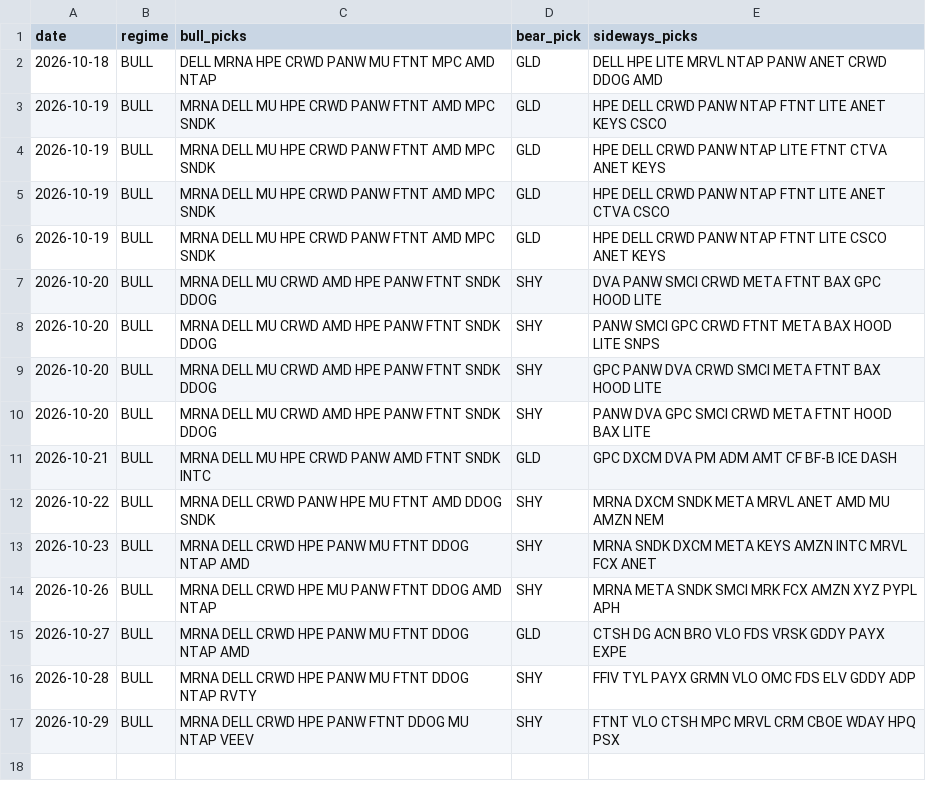
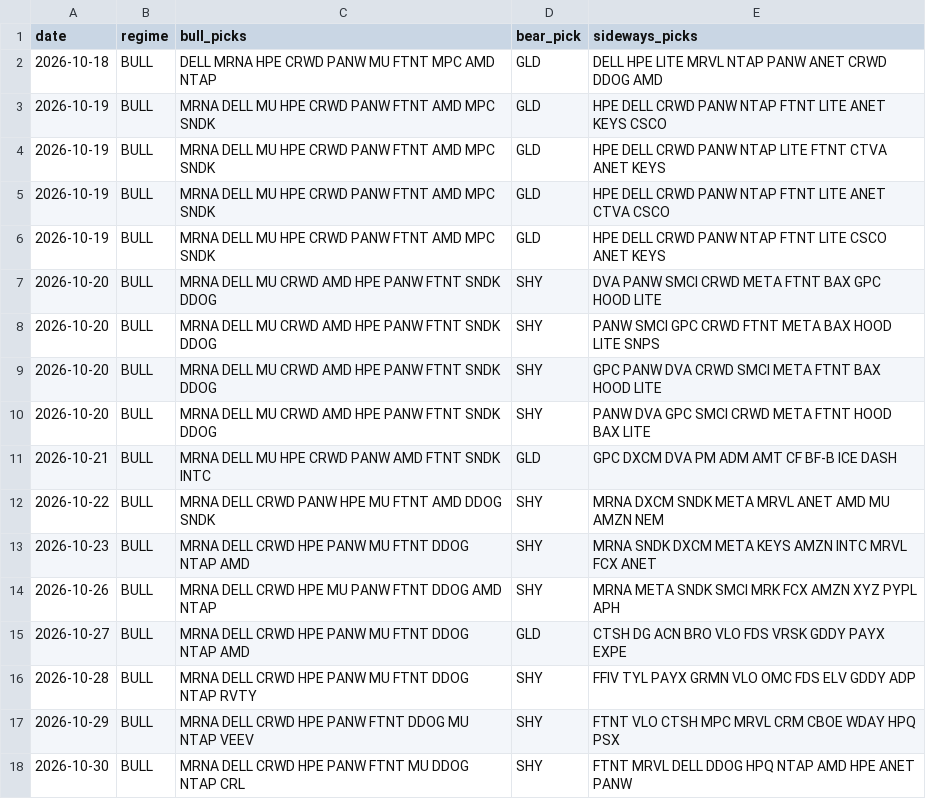
Before and after one commit to shubhamkumarsingh91-lgtm/AI-Paper-Trading-Bot, a CSV file: state/regime_shadow_log.csv, drawn as a sheet; the diff names each change by its address in the sheet, - before the commit and + after, or states it on an @@ line.

Commit message:
regime paper update [skip ci]

```diff
--- a/state/regime_shadow_log.csv
+++ b/state/regime_shadow_log.csv
+row 18: 2026-10-30 | BULL | MRNA DELL CRWD HPE PANW FTNT MU DDOG NTAP CRL | SHY | FTNT MRVL DELL DDOG HPQ NTAP AMD HPE ANET PANW
```
Also changed, not shown: state/regime_scorecard.csv, 2 other files.
